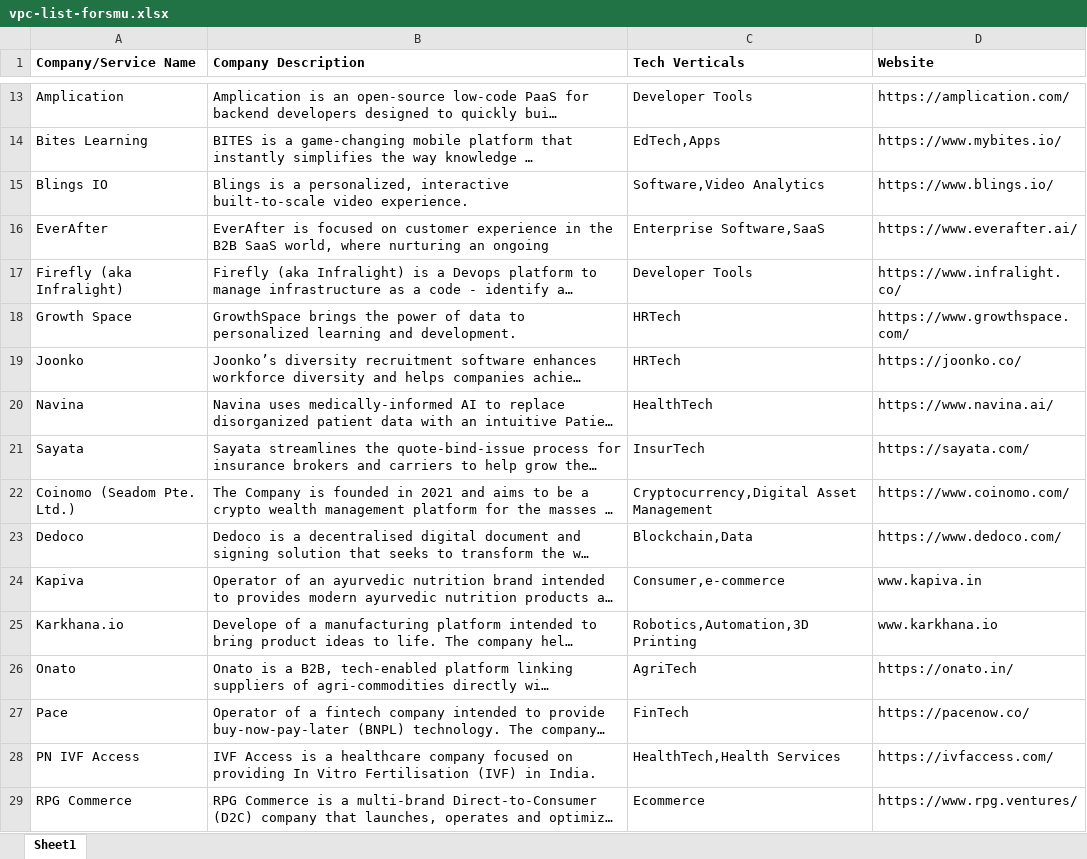
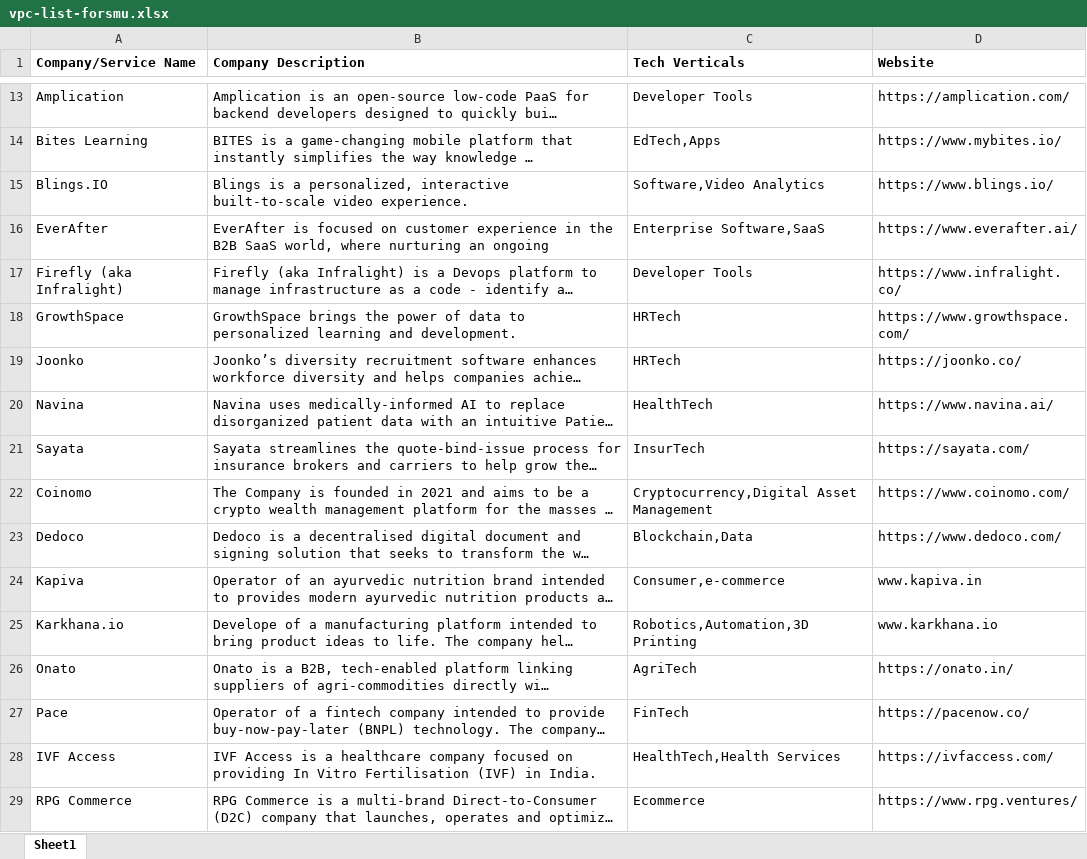
Before and after one commit to LaddieTJC/news-articles-analysis, an Excel workbook: vpc-list-forsmu.xlsx, sheet Sheet1, drawn as a sheet; only a part is shown, gaps mark what is left out; long unchanged cells end in …; values as stored, in another font and other column widths than the file's, no borders; the diff names each change by its address in the sheet, - before the commit and + after, or states it on an @@ line.

```diff
--- a/vpc-list-forsmu.xlsx (sheet Sheet1)
+++ b/vpc-list-forsmu.xlsx (sheet Sheet1)
-A15 (Company/Service Name): Blings IO
+A15 (Company/Service Name): Blings.IO
-A18 (Company/Service Name): Growth Space
+A18 (Company/Service Name): GrowthSpace
-A22 (Company/Service Name): Coinomo (Seadom Pte. Ltd.)
+A22 (Company/Service Name): Coinomo
-A28 (Company/Service Name): PN IVF Access
+A28 (Company/Service Name): IVF Access
```
Also changed, not shown: 2 other files.
